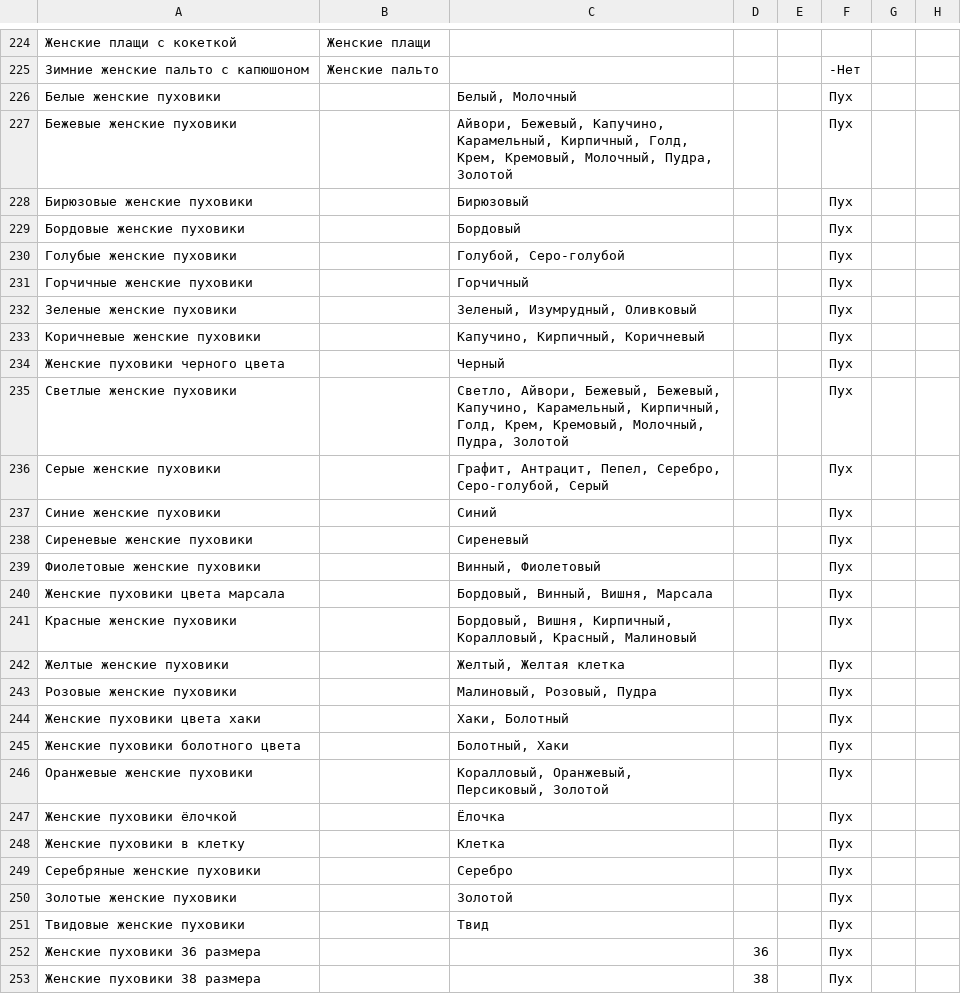
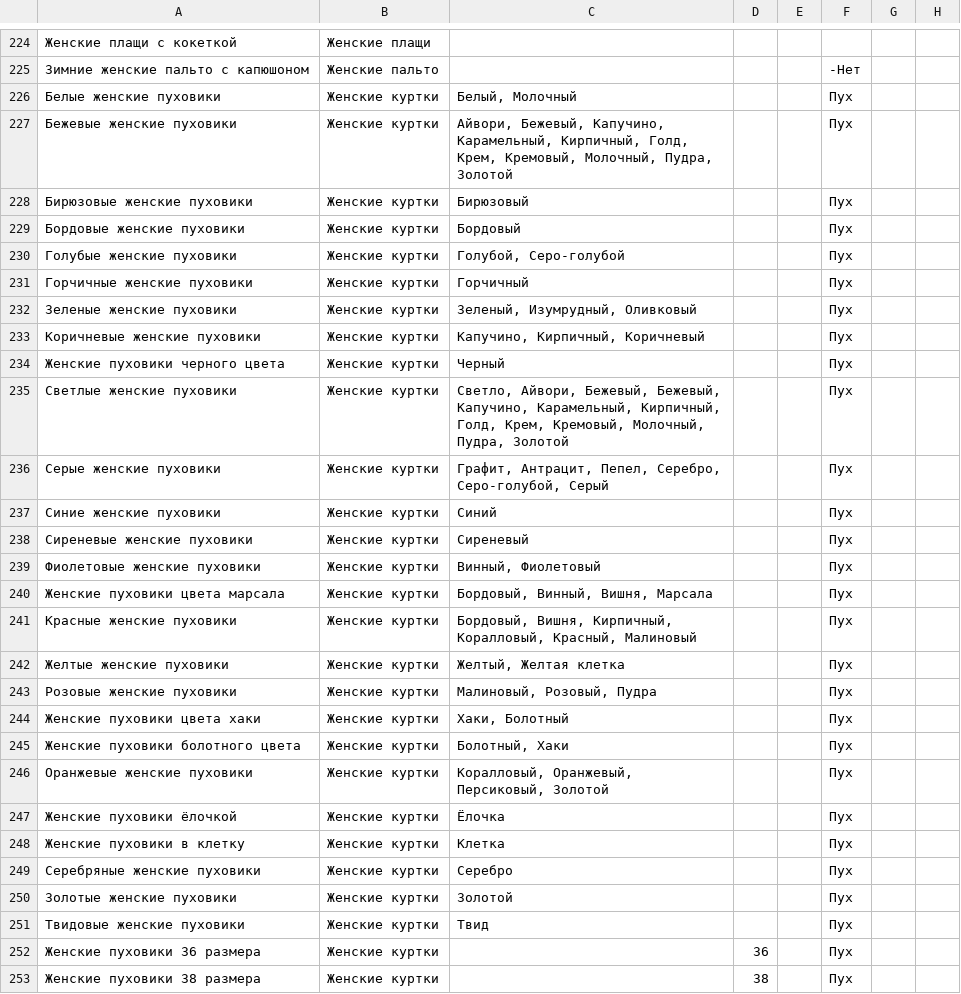
Before and after one commit to tirprox/dreamwhite-etc, a CSV file: import-export/import-products/tags.csv, drawn as a sheet; only a part is shown, gaps mark what is left out; the diff covers the shown part only; the diff names each change by its address in the sheet, - before the commit and + after, or states it on an @@ line.

```diff
--- a/import-export/import-products/tags.csv
+++ b/import-export/import-products/tags.csv
-B226:B253: (empty)
+B226:B253: Женские куртки
```
Also changed, not shown: 38 edited cells elsewhere in this file, 12 other files.
